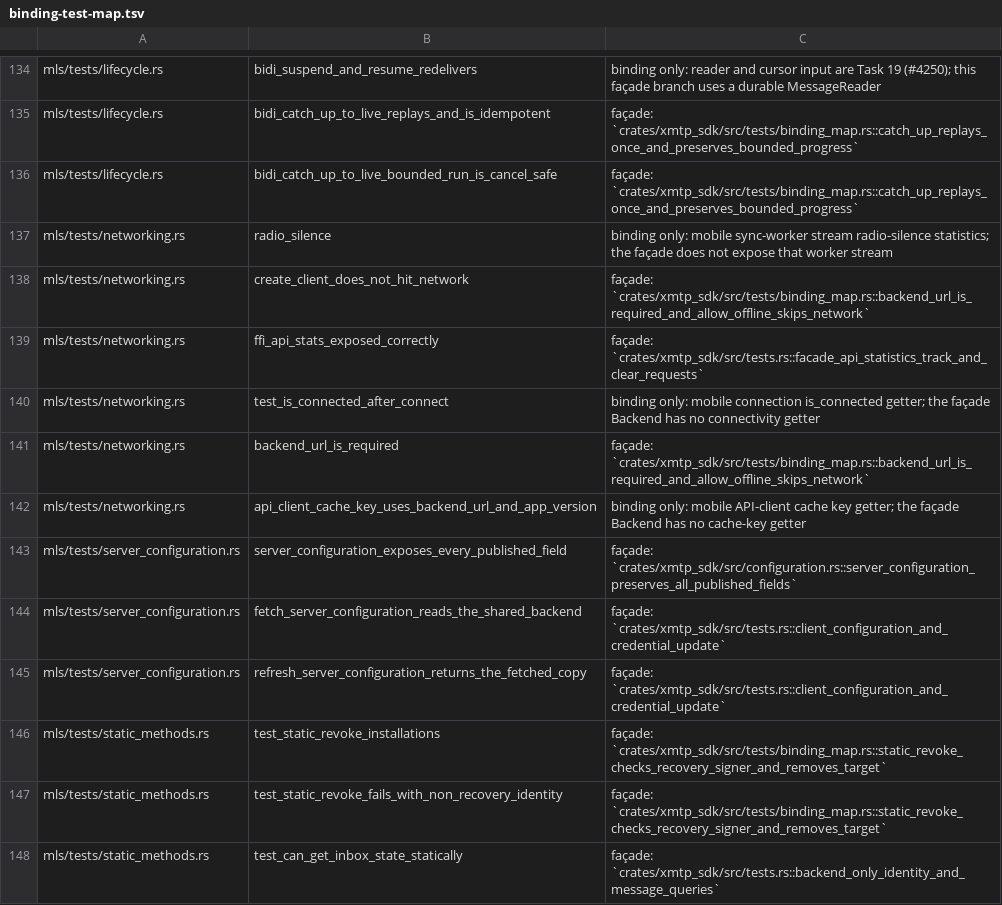
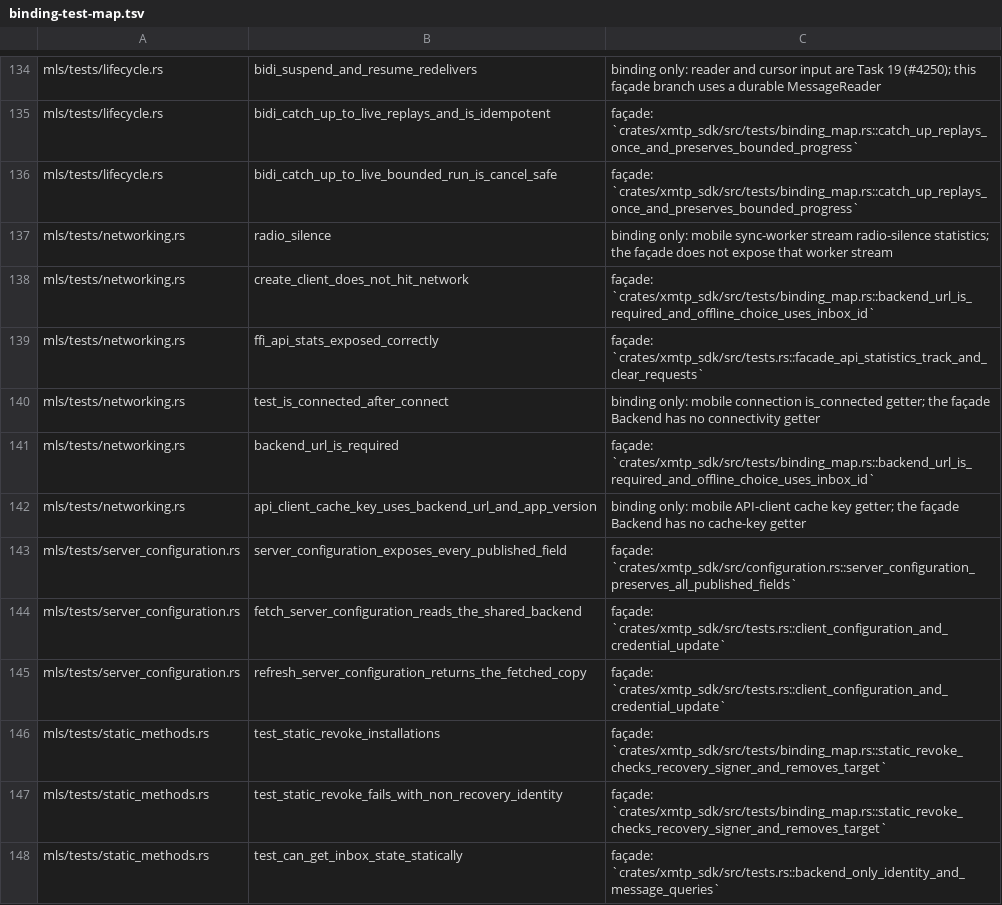
Before and after one commit to xmtp/libxmtp, a TSV file: dev/sdk/binding-test-map.tsv, drawn as a sheet; only a part is shown, gaps mark what is left out.

Commit message:
fix(xmtp_sdk): derive offline build and await replica state

```diff
--- a/dev/sdk/binding-test-map.tsv
+++ b/dev/sdk/binding-test-map.tsv
@@ -137,6 +137,6 @@ mls/tests/lifecycle.rs	bidi_catch_up_to_live_bounded_run_is_cancel_safe	façade:
 mls/tests/networking.rs	radio_silence	binding only: mobile sync-worker stream radio-silence statistics; the façade does not expose that worker stream
-mls/tests/networking.rs	create_client_does_not_hit_network	façade: `crates/xmtp_sdk/src/tests/binding_map.rs::backend_url_is_required_and_allow_offline_skips_network`
+mls/tests/networking.rs	create_client_does_not_hit_network	façade: `crates/xmtp_sdk/src/tests/binding_map.rs::backend_url_is_required_and_offline_choice_uses_inbox_id`
 mls/tests/networking.rs	ffi_api_stats_exposed_correctly	façade: `crates/xmtp_sdk/src/tests.rs::facade_api_statistics_track_and_clear_requests`
 mls/tests/networking.rs	test_is_connected_after_connect	binding only: mobile connection is_connected getter; the façade Backend has no connectivity getter
-mls/tests/networking.rs	backend_url_is_required	façade: `crates/xmtp_sdk/src/tests/binding_map.rs::backend_url_is_required_and_allow_offline_skips_network`
+mls/tests/networking.rs	backend_url_is_required	façade: `crates/xmtp_sdk/src/tests/binding_map.rs::backend_url_is_required_and_offline_choice_uses_inbox_id`
 mls/tests/networking.rs	api_client_cache_key_uses_backend_url_and_app_version	binding only: mobile API-client cache key getter; the façade Backend has no cache-key getter
```
Also changed, not shown: 3 other files.
